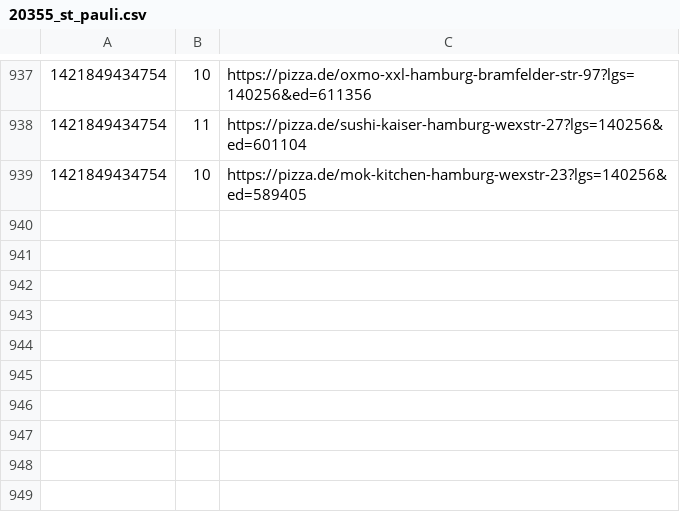
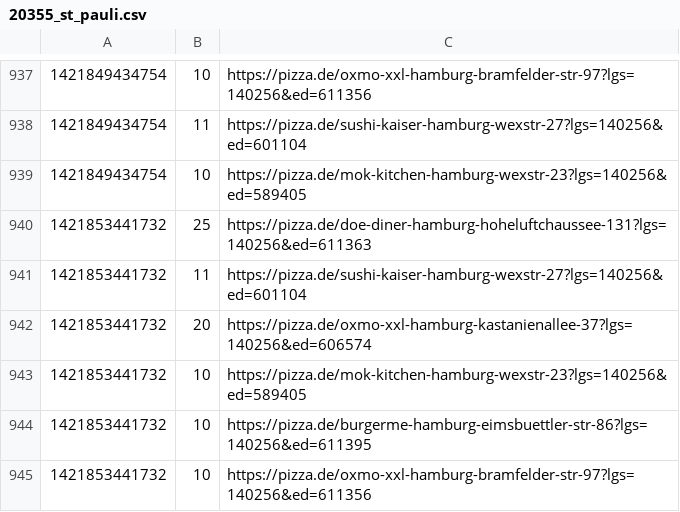
Before and after one commit to pizzadealer/pizzadealer.github.io, a CSV file: data/20355_st_pauli.csv, drawn as a sheet; only a part is shown, gaps mark what is left out; the diff names each change by its address in the sheet, - before the commit and + after, or states it on an @@ line.

```diff
--- a/data/20355_st_pauli.csv
+++ b/data/20355_st_pauli.csv
+row 940: 1421853441732 | 25 | https://pizza.de/doe-diner-hamburg-hoheluftchaussee-131?lgs=140256&ed=611363
+row 941: 1421853441732 | 11 | https://pizza.de/sushi-kaiser-hamburg-wexstr-27?lgs=140256&ed=601104
+row 942: 1421853441732 | 20 | https://pizza.de/oxmo-xxl-hamburg-kastanienallee-37?lgs=140256&ed=606574
+row 943: 1421853441732 | 10 | https://pizza.de/mok-kitchen-hamburg-wexstr-23?lgs=140256&ed=589405
+row 944: 1421853441732 | 10 | https://pizza.de/burgerme-hamburg-eimsbuettler-str-86?lgs=140256&ed=611395
+row 945: 1421853441732 | 10 | https://pizza.de/oxmo-xxl-hamburg-bramfelder-str-97?lgs=140256&ed=611356
```
Also changed, not shown: data/20539_rothenburgsort.csv, 1 other file.
